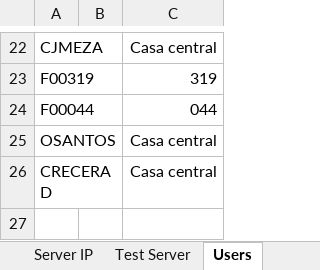
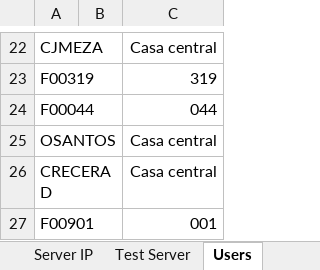
Before and after one commit to BCrediRepo/Crecer, an Excel workbook: Test Data/MainData.xlsx, sheet Users, drawn as a sheet; only a part is shown, gaps mark what is left out; values as stored, in another font and other column widths than the file's, no borders; the diff names each change by its address in the sheet, - before the commit and + after, or states it on an @@ line.

Commit message:
[FEATURE] TEST-8857 Alta de Cuentas - Performance NCD

```diff
--- a/Test Data/MainData.xlsx (sheet Users)
+++ b/Test Data/MainData.xlsx (sheet Users)
+row 27: F00901 |  | 001
```
Also changed, not shown: 46 other files.
